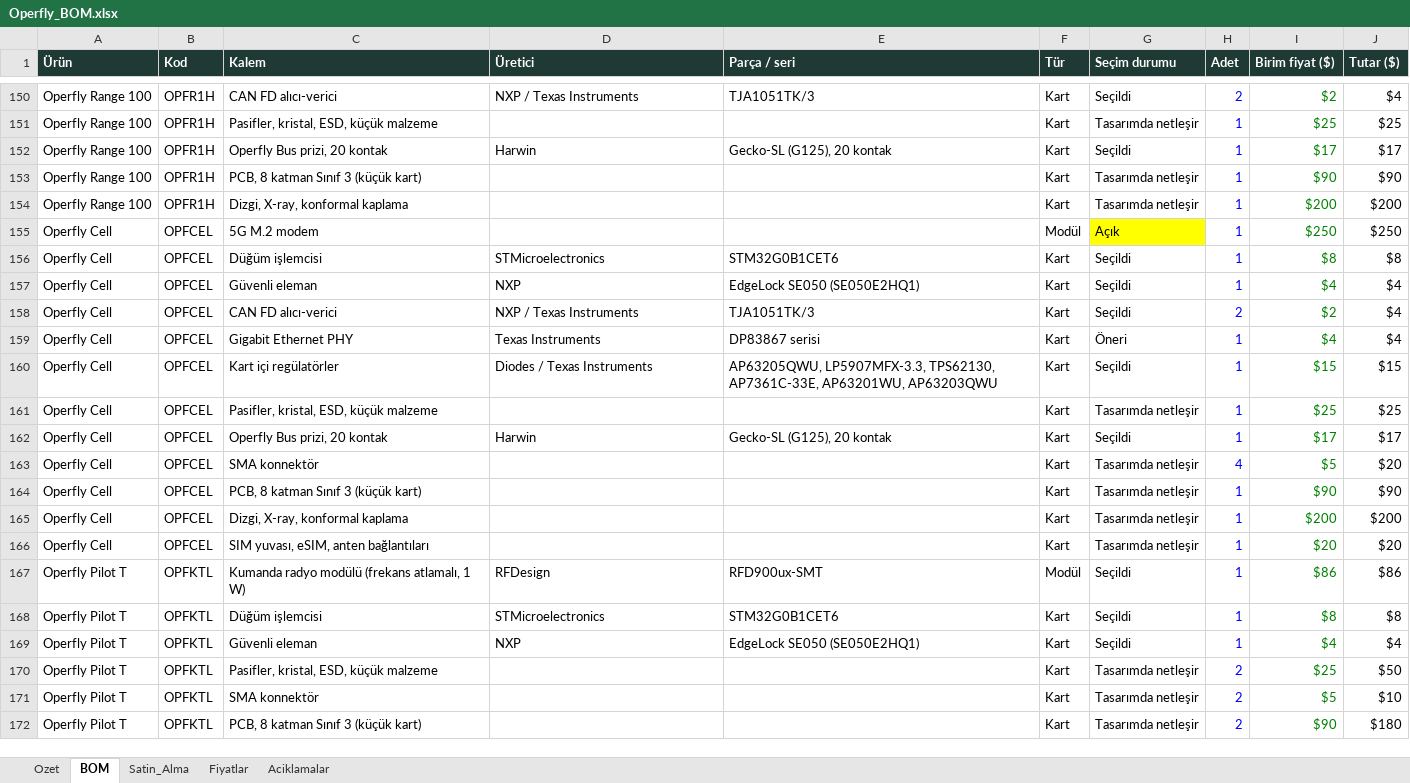
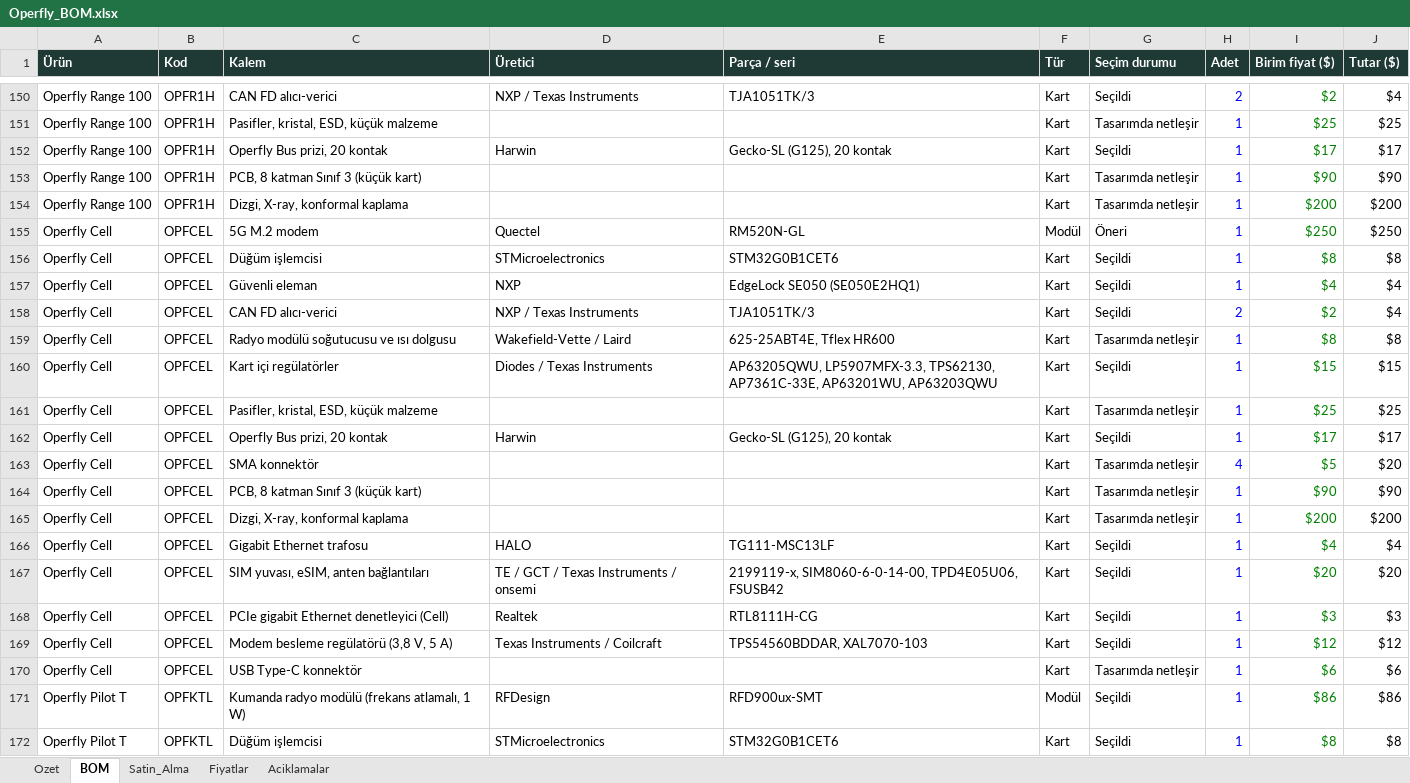
Before and after one commit to goktalay/Operfly, an Excel workbook: 13_DOKUMANTASYON/Operfly_BOM.xlsx, sheet BOM, drawn as a sheet; only a part is shown, gaps mark what is left out; the shorter side is filled out with more unchanged rows; values as stored, in another font and other column widths than the file's, no borders; addresses are those after the commit; the diff names each change by its address in the sheet, - before the commit and + after, or states it on an @@ line.

```diff
--- a/13_DOKUMANTASYON/Operfly_BOM.xlsx (sheet BOM)
+++ b/13_DOKUMANTASYON/Operfly_BOM.xlsx (sheet BOM)
-D155 (Üretici): (empty)
+D155 (Üretici): Quectel
-E155 (Parça / seri): (empty)
+E155 (Parça / seri): RM520N-GL
-G155 (Seçim durumu): Açık
+G155 (Seçim durumu): Öneri
-G155 fill: #FFFF00
+G155 fill: none
-C159 (Kalem): Gigabit Ethernet PHY
+C159 (Kalem): Radyo modülü soğutucusu ve ısı dolgusu
-D159 (Üretici): Texas Instruments
+D159 (Üretici): Wakefield-Vette / Laird
-E159 (Parça / seri): DP83867 serisi
+E159 (Parça / seri): 625-25ABT4E, Tflex HR600
-G159 (Seçim durumu): Öneri
+G159 (Seçim durumu): Tasarımda netleşir
-I159 (Birim fiyat ($)): $4
+I159 (Birim fiyat ($)): $8
-J159 (Tutar ($)): $4
+J159 (Tutar ($)): $8
+row 166: Operfly Cell | OPFCEL | Gigabit Ethernet trafosu | HALO | TG111-MSC13LF | Kart | Seçildi | 1 | $4 | $4
-D167 (Üretici): (empty)
+D167 (Üretici): TE / GCT / Texas Instruments / onsemi
-E167 (Parça / seri): (empty)
+E167 (Parça / seri): 2199119-x, SIM8060-6-0-14-00, TPD4E05U06, FSUSB42
-G167 (Seçim durumu): Tasarımda netleşir
+G167 (Seçim durumu): Seçildi
+row 168: Operfly Cell | OPFCEL | PCIe gigabit Ethernet denetleyici (Cell) | Realtek | RTL8111H-CG | Kart | Seçildi | 1 | $3 | $3
+row 169: Operfly Cell | OPFCEL | Modem besleme regülatörü (3,8 V, 5 A) | Texas Instruments / Coilcraft | TPS54560BDDAR, XAL7070-103 | Kart | Seçildi | 1 | $12 | $12
+row 170: Operfly Cell | OPFCEL | USB Type-C konnektör |  |  | Kart | Tasarımda netleşir | 1 | $6 | $6
```
Also changed, not shown: sheet Satin_Alma, sheet Fiyatlar, sheet Ozet, formulas that keep their value, 14 other files.
